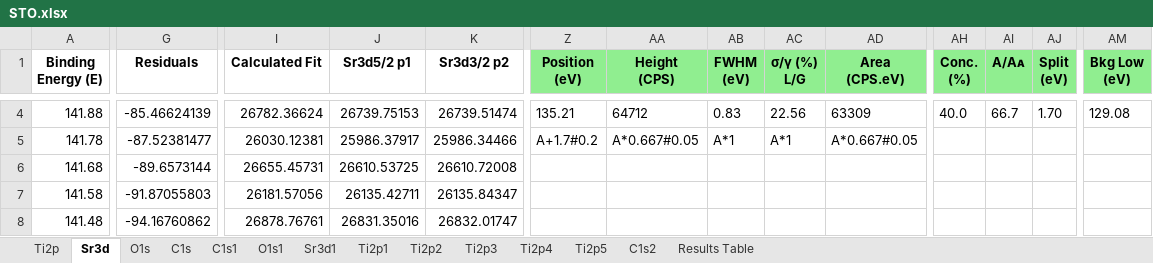
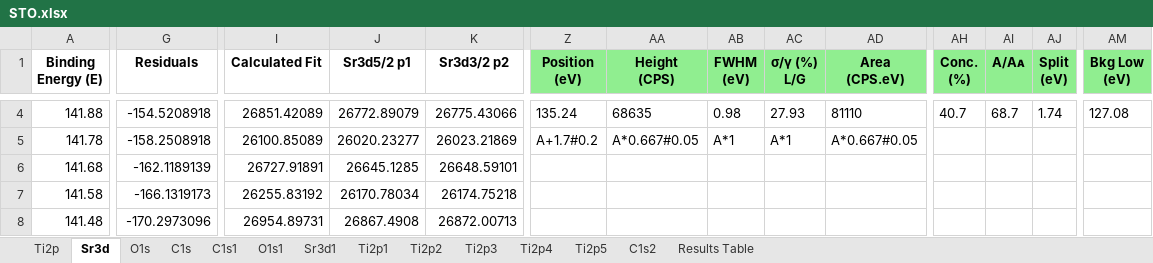
Before and after one commit to KherveFitting/KherveFitting, an Excel workbook: DATA/UKSAF/STO.xlsx, sheet Sr3d, drawn as a sheet; only a part is shown, gaps mark what is left out; values as stored, in another font and other column widths than the file's, no borders; charts and pictures not drawn; the diff covers the shown part only; the diff names each change by its address in the sheet, - before the commit and + after, or states it on an @@ line.

```diff
--- a/DATA/UKSAF/STO.xlsx (sheet Sr3d)
+++ b/DATA/UKSAF/STO.xlsx (sheet Sr3d)
-G4 (Residuals): -85.46624139
+G4 (Residuals): -154.5208918
-I4 (Calculated Fit): 26782.36624
+I4 (Calculated Fit): 26851.42089
-J4 (Sr3d5/2 p1): 26739.75153
+J4 (Sr3d5/2 p1): 26772.89079
-K4 (Sr3d3/2 p2): 26739.51474
+K4 (Sr3d3/2 p2): 26775.43066
-Z4 (Position (eV)): 135.21
+Z4 (Position (eV)): 135.24
-AA4 (Height (CPS)): 64712
+AA4 (Height (CPS)): 68635
-AB4 (FWHM (eV)): 0.83
+AB4 (FWHM (eV)): 0.98
-AC4 (σ/γ (%) L/G): 22.56
+AC4 (σ/γ (%) L/G): 27.93
-AD4 (Area (CPS.eV)): 63309
+AD4 (Area (CPS.eV)): 81110
-AH4 (Conc. (%)): 40.0
+AH4 (Conc. (%)): 40.7
-AI4 (A/Aᴀ): 66.7
+AI4 (A/Aᴀ): 68.7
-AJ4 (Split (eV)): 1.70
+AJ4 (Split (eV)): 1.74
-AM4 (Bkg Low (eV)): 129.08
+AM4 (Bkg Low (eV)): 127.08
-G5 (Residuals): -87.52381477
+G5 (Residuals): -158.2508918
-I5 (Calculated Fit): 26030.12381
+I5 (Calculated Fit): 26100.85089
-J5 (Sr3d5/2 p1): 25986.37917
+J5 (Sr3d5/2 p1): 26020.23277
-K5 (Sr3d3/2 p2): 25986.34466
+K5 (Sr3d3/2 p2): 26023.21869
-G6 (Residuals): -89.6573144
+G6 (Residuals): -162.1189139
-I6 (Calculated Fit): 26655.45731
+I6 (Calculated Fit): 26727.91891
-J6 (Sr3d5/2 p1): 26610.53725
+J6 (Sr3d5/2 p1): 26645.1285
-K6 (Sr3d3/2 p2): 26610.72008
+K6 (Sr3d3/2 p2): 26648.59101
-G7 (Residuals): -91.87055803
+G7 (Residuals): -166.1319173
-I7 (Calculated Fit): 26181.57056
+I7 (Calculated Fit): 26255.83192
-J7 (Sr3d5/2 p1): 26135.42711
+J7 (Sr3d5/2 p1): 26170.78034
-K7 (Sr3d3/2 p2): 26135.84347
+K7 (Sr3d3/2 p2): 26174.75218
-G8 (Residuals): -94.16760862
+G8 (Residuals): -170.2973096
-I8 (Calculated Fit): 26878.76761
+I8 (Calculated Fit): 26954.89731
-J8 (Sr3d5/2 p1): 26831.35016
+J8 (Sr3d5/2 p1): 26867.4908
-K8 (Sr3d3/2 p2): 26832.01747
+K8 (Sr3d3/2 p2): 26872.00713
```
Also changed, not shown: 743 edited cells elsewhere in this sheet, charts or pictures, 1 other file.
